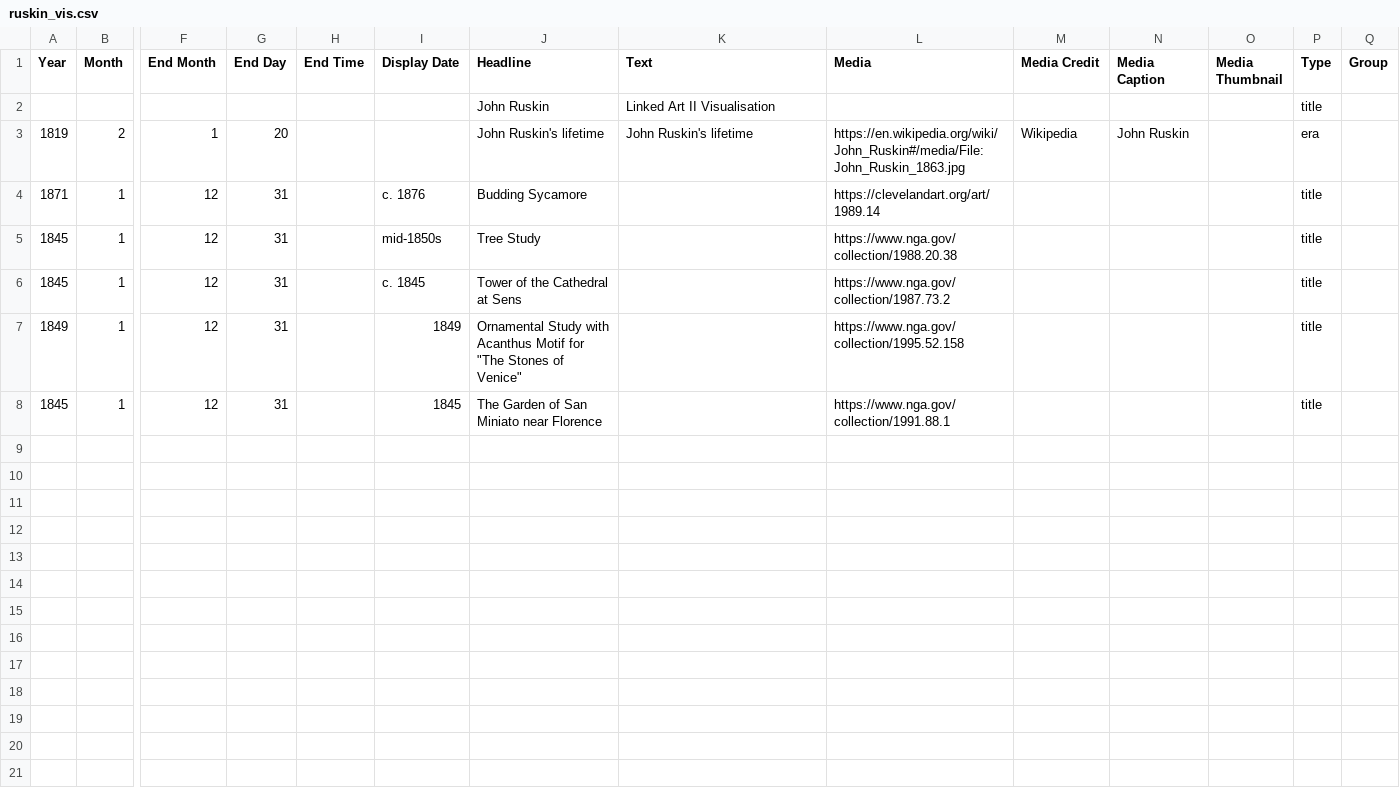
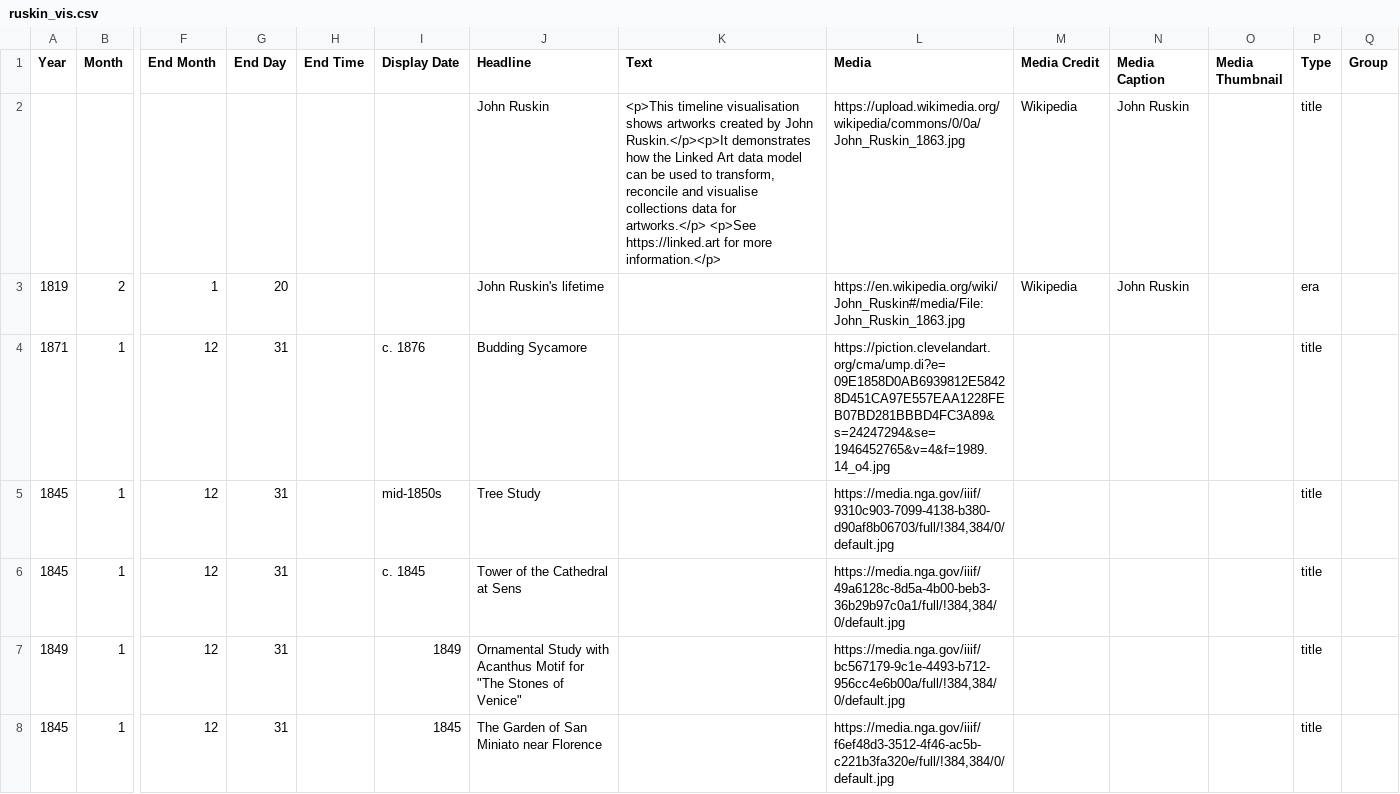
Before and after one commit to tgra/Linked-Art, a CSV file: jupyter_notebooks/data/ruskin/output/csv/ruskin_vis.csv, drawn as a sheet; only a part is shown, gaps mark what is left out; removed rows and columns are numbered as before the commit, all else as after; rows hold the shown columns only; the diff names each change by its address in the sheet, - before the commit and + after, or states it on an @@ line.

Commit message:
update ruskin notebook

```diff
--- a/jupyter_notebooks/data/ruskin/output/csv/ruskin_vis.csv
+++ b/jupyter_notebooks/data/ruskin/output/csv/ruskin_vis.csv
-row 2:  |  |  |  |  |  | John Ruskin | Linked Art II Visualisation |  |  |  |  | title
+row 2:  |  |  |  |  |  | John Ruskin | <p>This timeline visualisation shows artworks created by John Ruskin.</p><p>It demonstrates how the Linked Art data model can be used to transform, reconcile and visualise collections data for artworks.</p> <p>See https://linked.art for more information.</p> | https://upload.wikimedia.org/wikipedia/commons/0/0a/John_Ruskin_1863.jpg | Wikipedia | John Ruskin |  | title
-K3 (Text): John Ruskin's lifetime
+K3 (Text): (empty)
-L4 (Media): https://clevelandart.org/art/1989.14
+L4 (Media): https://piction.clevelandart.org/cma/ump.di?e=09E1858D0AB6939812E58428D451CA97E557EAA1228FEB07BD281BBBD4FC3A89&s=24247294&se=1946452765&v=4&f=1989.14_o4.jpg
-L5 (Media): https://www.nga.gov/collection/1988.20.38
+L5 (Media): https://media.nga.gov/iiif/9310c903-7099-4138-b380-d90af8b06703/full/!384,384/0/default.jpg
-L6 (Media): https://www.nga.gov/collection/1987.73.2
+L6 (Media): https://media.nga.gov/iiif/49a6128c-8d5a-4b00-beb3-36b29b97c0a1/full/!384,384/0/default.jpg
-L7 (Media): https://www.nga.gov/collection/1995.52.158
+L7 (Media): https://media.nga.gov/iiif/bc567179-9c1e-4493-b712-956cc4e6b00a/full/!384,384/0/default.jpg
-L8 (Media): https://www.nga.gov/collection/1991.88.1
+L8 (Media): https://media.nga.gov/iiif/f6ef48d3-3512-4f46-ac5b-c221b3fa320e/full/!384,384/0/default.jpg
```
Also changed, not shown: 1 other file.
